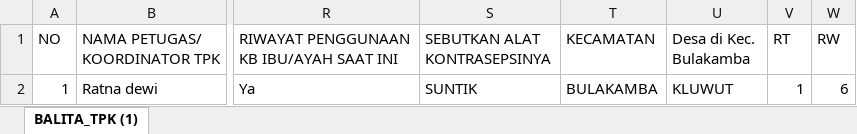
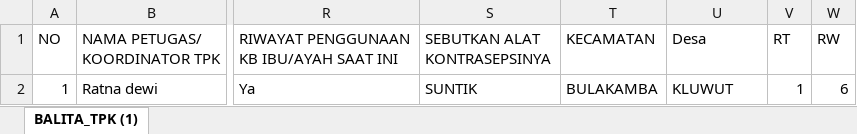
Before and after one commit to khoirfreelance/pops_apps, an Excel workbook: frontend/public/example_pendampingan_anak.xlsx, sheet BALITA_TPK (1), drawn as a sheet; only a part is shown, gaps mark what is left out; values as stored, in another font and other column widths than the file's, no borders; the diff names each change by its address in the sheet, - before the commit and + after, or states it on an @@ line.

Commit message:
update header on all pendampingan files template

```diff
--- a/frontend/public/example_pendampingan_anak.xlsx (sheet BALITA_TPK (1))
+++ b/frontend/public/example_pendampingan_anak.xlsx (sheet BALITA_TPK (1))
-U1: Desa di Kec. Bulakamba
+U1: Desa
```
Also changed, not shown: frontend/public/example_pendampingan_bumil.xlsx, 1 other file.
